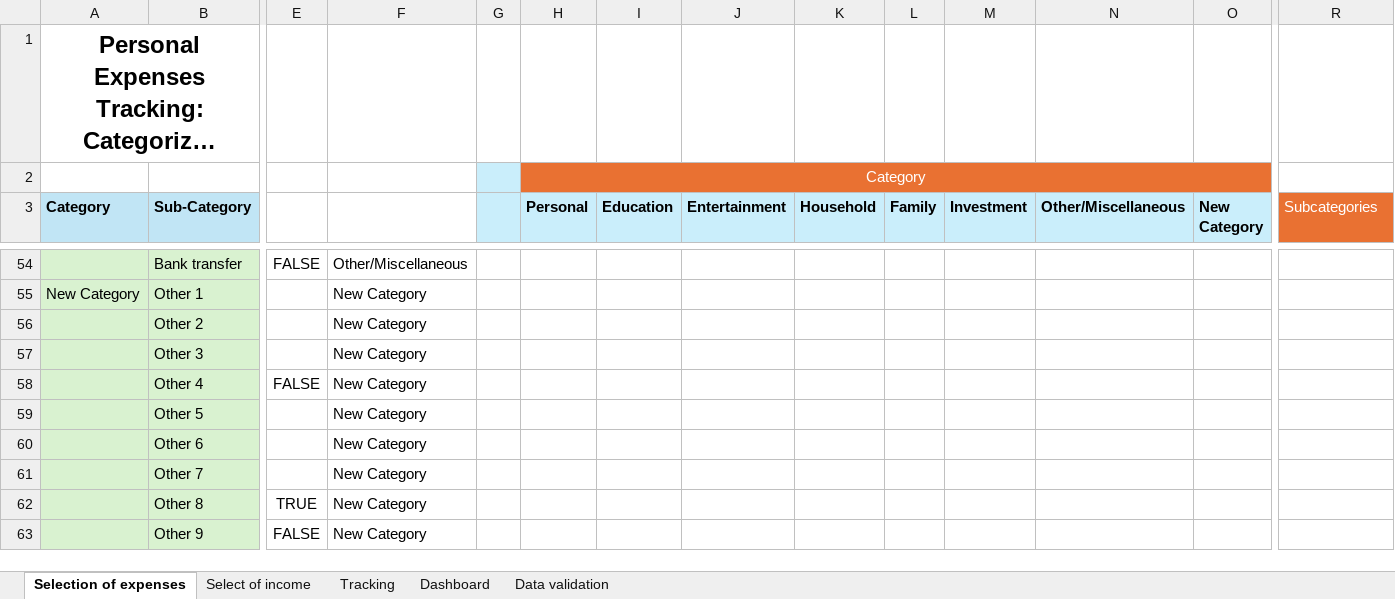
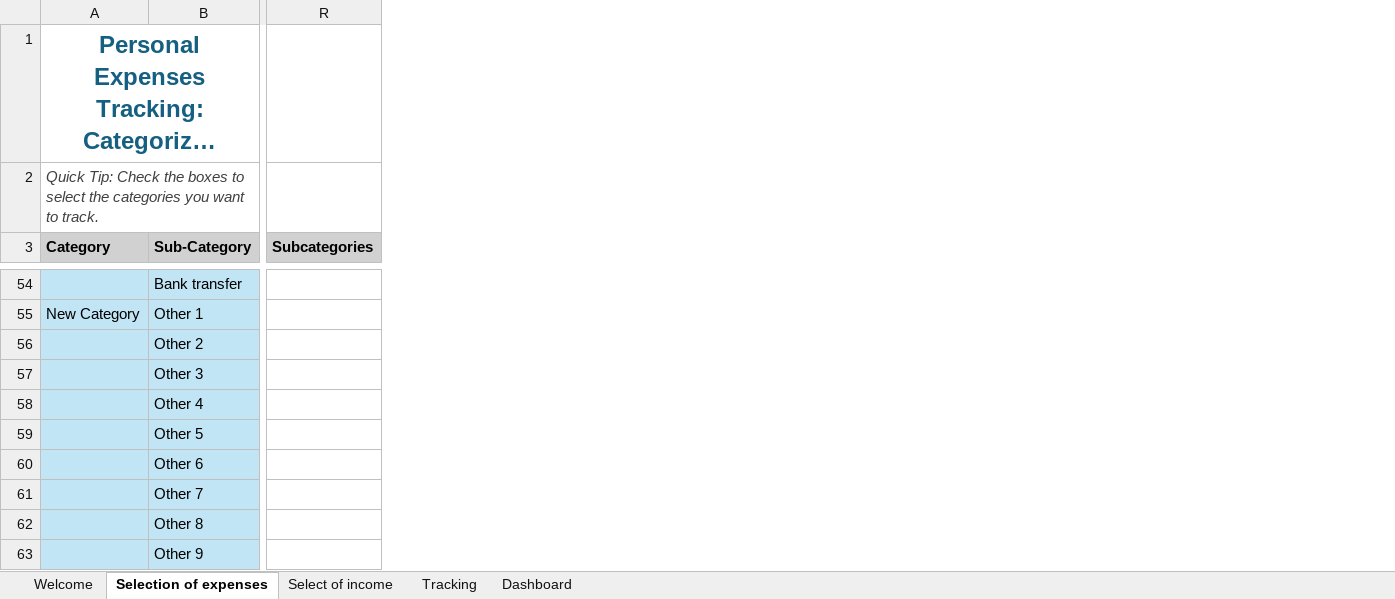
Before and after one commit to v2gituser/personal_budget_tracker, an Excel workbook: Personal Budget 07072025(1).xlsx, sheet Selection of expenses, drawn as a sheet; only a part is shown, gaps mark what is left out; long unchanged cells end in …; values as stored, in another font and other column widths than the file's, no borders; charts and pictures not drawn; removed rows and columns are numbered as before the commit, all else as after; the diff covers the shown part only; the diff names each change by its address in the sheet, - before the commit and + after, or states it on an @@ line.

```diff
--- a/Personal Budget 07072025(1).xlsx (sheet Selection of expenses)
+++ b/Personal Budget 07072025(1).xlsx (sheet Selection of expenses)
@@ sheet tab hidden: Data validation @@
+sheet tab: Welcome
@@ column E hidden, rows 54-63: FALSE |  |  |  | FALSE |  |  |  | TRUE | FALSE @@
@@ column F hidden, rows 54-63: Other/Miscellaneous | New Category | New Category | New Category | New Category | New Category | New Category | New Category | New Category | New Category @@
@@ column G hidden, empty @@
@@ column H (Personal) hidden, row 2: Category @@
@@ column I (Education) hidden, empty @@
@@ column J (Entertainment) hidden, empty @@
@@ column K (Household) hidden, empty @@
@@ column L (Family) hidden, empty @@
@@ column M (Investment) hidden, empty @@
@@ column N (Other/Miscellaneous) hidden, empty @@
@@ column O (New Category) hidden, empty @@
-A1 text colour: black
+A1 text colour: #156082
-A2 (Category): (empty)
+A2 (Category): Quick Tip: Check the boxes to select the categories you want to track.
-A3:B3 fill: #C1E5F5
+A3:B3 fill: #D1D1D1
@@ R3 fill: #E97132 → #D1D1D1, bold: off → on, text colour: #FFFFFF → black @@
-A54:B63 fill: #D9F2D0
+A54:B63 fill: #C1E5F5
```
Also changed, not shown: 1 added row, 1 removed row, 9 edited cells and cell formats elsewhere in this sheet, sheet Dashboard, sheet Select of income, sheet Tracking, formulas that keep their value, hidden cells, charts or pictures.
